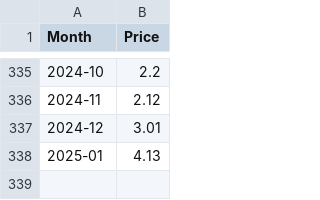
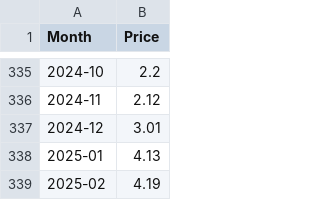
Before and after one commit to datasets/natural-gas, a CSV file: data/monthly.csv, drawn as a sheet; only a part is shown, gaps mark what is left out; the diff names each change by its address in the sheet, - before the commit and + after, or states it on an @@ line.

```diff
--- a/data/monthly.csv
+++ b/data/monthly.csv
+row 339: 2025-02 | 4.19
```
Also changed, not shown: data/daily.csv, 3 other files.
